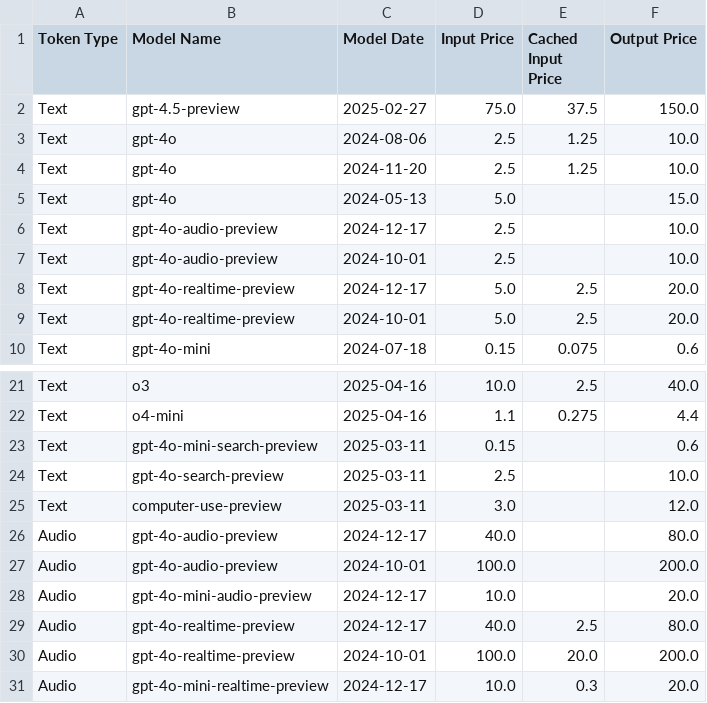
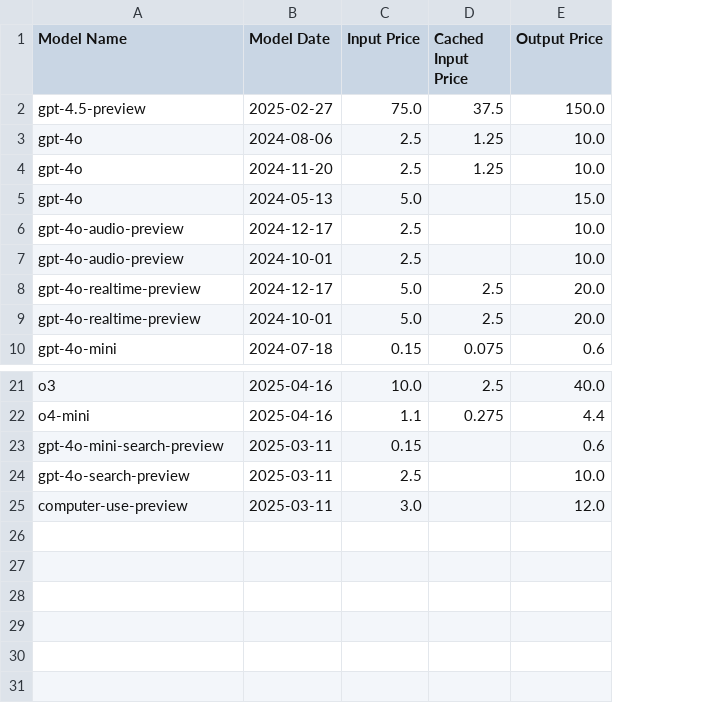
Before and after one commit to orkunkinay/openai_api_data, a CSV file: gpt_pricing_data.csv, drawn as a sheet; only a part is shown, gaps mark what is left out; the diff names each change by its address in the sheet, - before the commit and + after, or states it on an @@ line.

Commit message:
Update gpt_pricing_data.csv

```diff
--- a/gpt_pricing_data.csv
+++ b/gpt_pricing_data.csv
-column A (Token Type), rows 2-10: all Text; rows 21-25: all Text
-row 26: Audio | gpt-4o-audio-preview | 2024-12-17 | 40.0 |  | 80.0
-row 27: Audio | gpt-4o-audio-preview | 2024-10-01 | 100.0 |  | 200.0
-row 28: Audio | gpt-4o-mini-audio-preview | 2024-12-17 | 10.0 |  | 20.0
-row 29: Audio | gpt-4o-realtime-preview | 2024-12-17 | 40.0 | 2.5 | 80.0
-row 30: Audio | gpt-4o-realtime-preview | 2024-10-01 | 100.0 | 20.0 | 200.0
-row 31: Audio | gpt-4o-mini-realtime-preview | 2024-12-17 | 10.0 | 0.3 | 20.0
```
